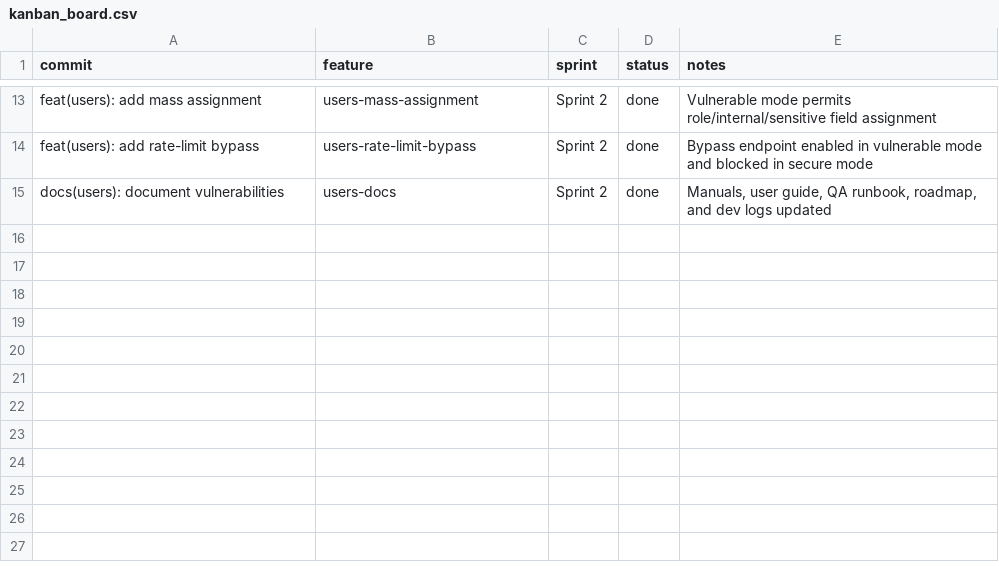
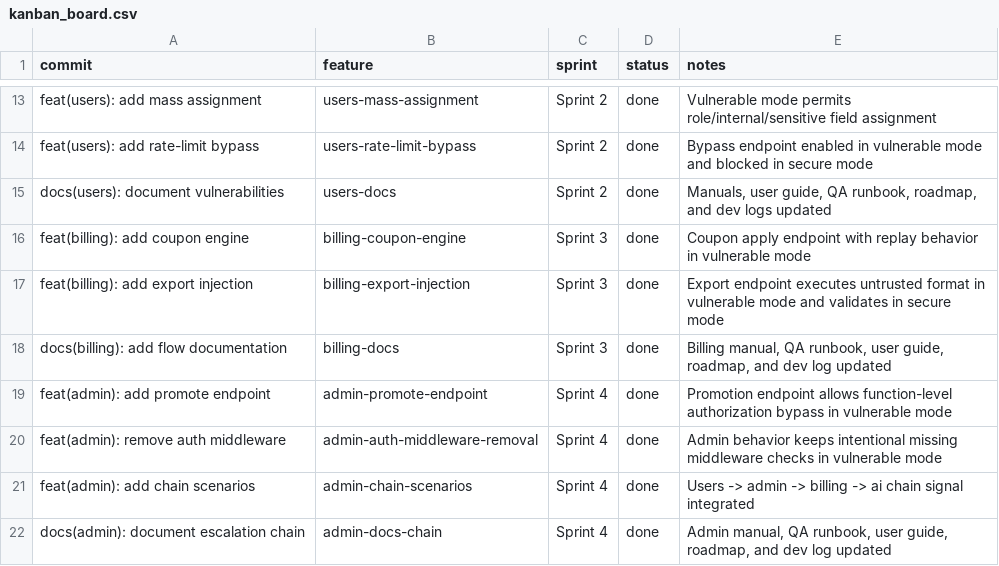
Before and after one commit to NyxeraLabs/VaporLab, a CSV file: kanban_board.csv, drawn as a sheet; only a part is shown, gaps mark what is left out; the diff names each change by its address in the sheet, - before the commit and + after, or states it on an @@ line.

Commit message:
feat(billing,admin): complete sprint 3-4 business logic abuse and auth bypass chains

```diff
--- a/kanban_board.csv
+++ b/kanban_board.csv
+row 16: feat(billing): add coupon engine | billing-coupon-engine | Sprint 3 | done | Coupon apply endpoint with replay behavior in vulnerable mode
+row 17: feat(billing): add export injection | billing-export-injection | Sprint 3 | done | Export endpoint executes untrusted format in vulnerable mode and validates in secure mode
+row 18: docs(billing): add flow documentation | billing-docs | Sprint 3 | done | Billing manual, QA runbook, user guide, roadmap, and dev log updated
+row 19: feat(admin): add promote endpoint | admin-promote-endpoint | Sprint 4 | done | Promotion endpoint allows function-level authorization bypass in vulnerable mode
+row 20: feat(admin): remove auth middleware | admin-auth-middleware-removal | Sprint 4 | done | Admin behavior keeps intentional missing middleware checks in vulnerable mode
+row 21: feat(admin): add chain scenarios | admin-chain-scenarios | Sprint 4 | done | Users -> admin -> billing -> ai chain signal integrated
+row 22: docs(admin): document escalation chain | admin-docs-chain | Sprint 4 | done | Admin manual, QA runbook, user guide, roadmap, and dev log updated
```
Also changed, not shown: 9 other files.
